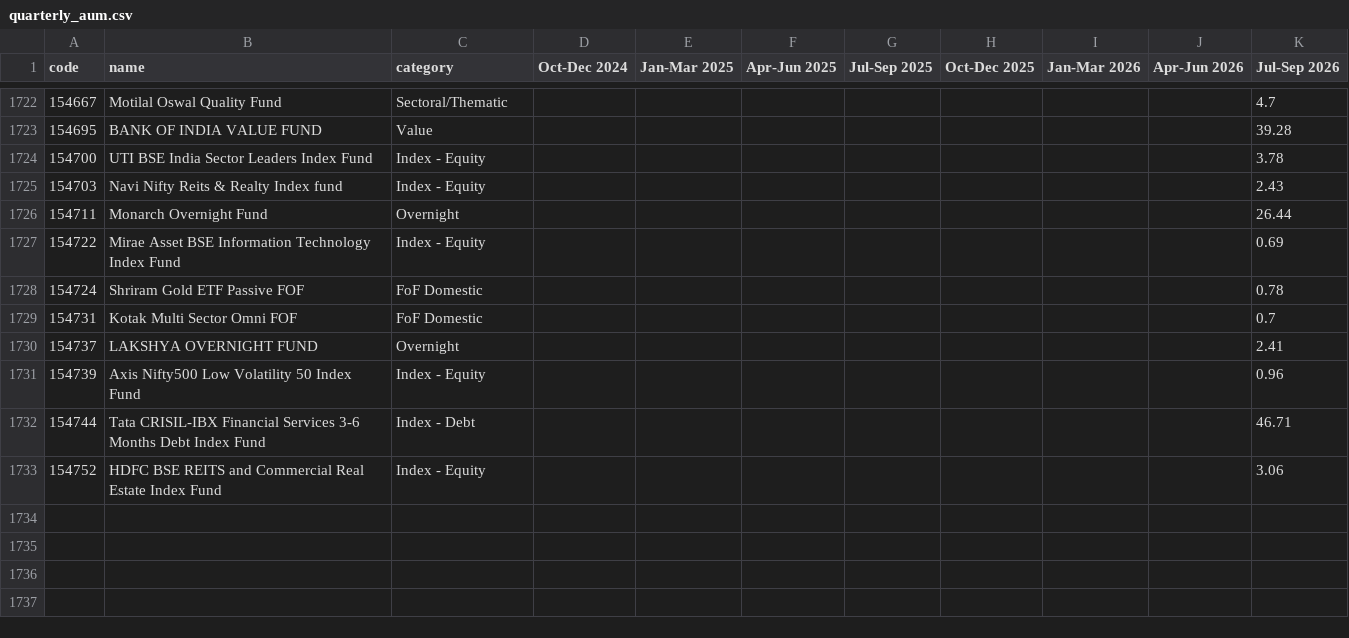
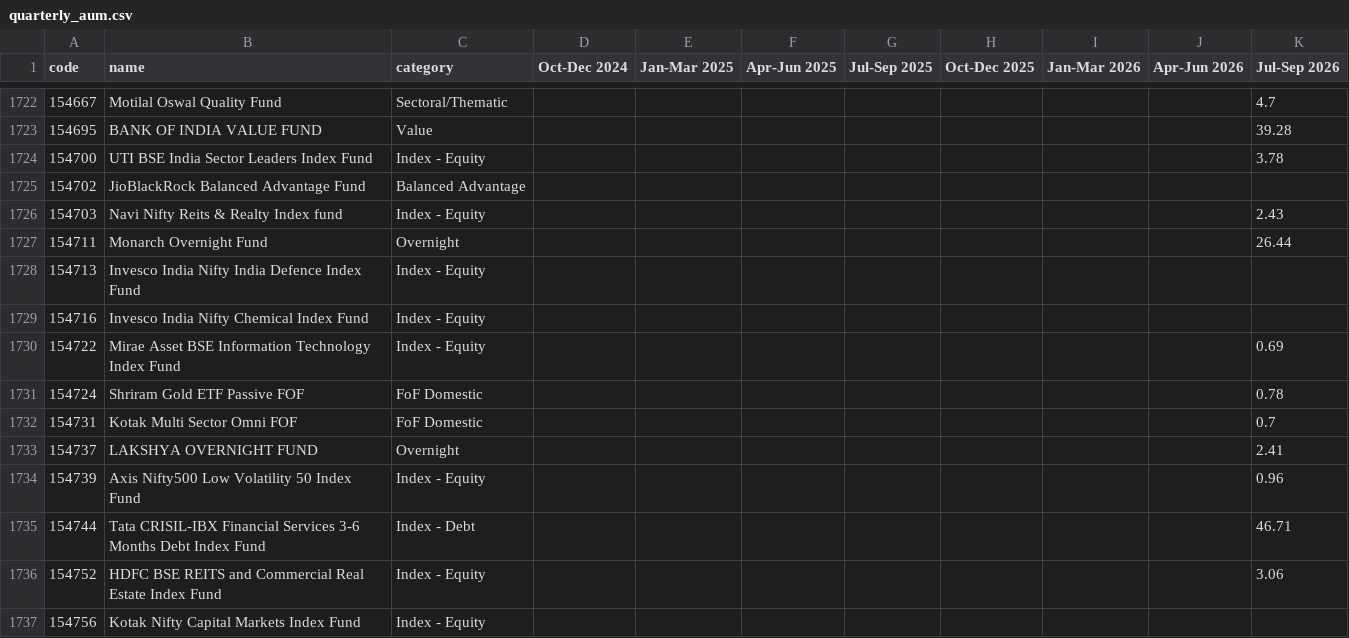
Before and after one commit to AlanP13/mf-screener, a CSV file: data/quarterly_aum.csv, drawn as a sheet; only a part is shown, gaps mark what is left out.

```diff
--- a/data/quarterly_aum.csv
+++ b/data/quarterly_aum.csv
@@ -1724,4 +1724,7 @@ code,name,category,Oct-Dec 2024,Jan-Mar 2025,Apr-Jun 2025,Jul-Sep 2025,Oct-Dec 2
 154700,UTI BSE India Sector Leaders Index Fund,Index - Equity,,,,,,,,3.78
+154702,JioBlackRock Balanced Advantage Fund,Balanced Advantage,,,,,,,,
 154703,Navi Nifty Reits & Realty Index fund,Index - Equity,,,,,,,,2.43
 154711,Monarch Overnight Fund,Overnight,,,,,,,,26.44
+154713,Invesco India Nifty India Defence Index Fund,Index - Equity,,,,,,,,
+154716,Invesco India Nifty Chemical Index Fund,Index - Equity,,,,,,,,
 154722,Mirae Asset BSE Information Technology Index Fund,Index - Equity,,,,,,,,0.69
@@ -1733 +1736,2 @@ code,name,category,Oct-Dec 2024,Jan-Mar 2025,Apr-Jun 2025,Jul-Sep 2025,Oct-Dec 2
 154752,HDFC BSE REITS and Commercial Real Estate Index Fund,Index - Equity,,,,,,,,3.06
+154756,Kotak Nifty Capital Markets Index Fund,Index - Equity,,,,,,,,
```
Also changed, not shown: data/funds.csv, data/quarterly_nav.csv, 1 other file.
